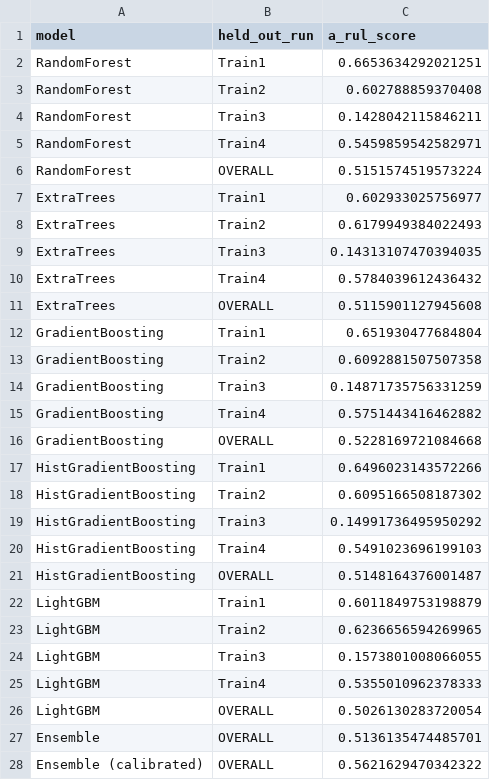
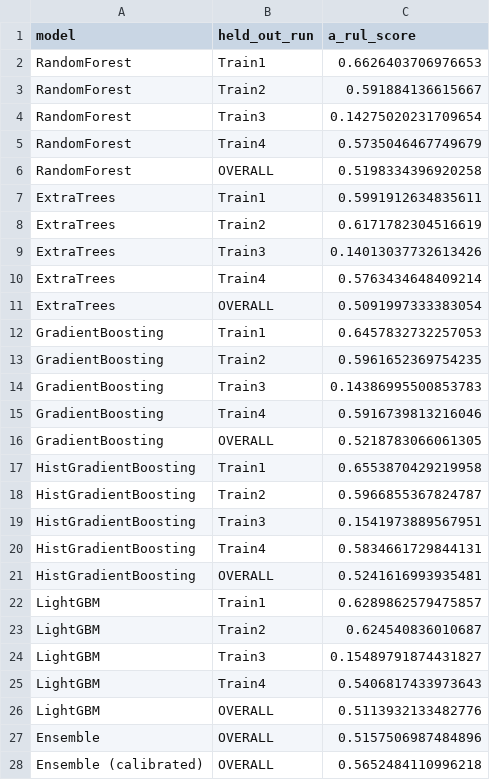
Before and after one commit to redsh1028/ai_phm, a CSV file: outputs/reports/cv_results.csv, drawn as a sheet.

```diff
--- a/outputs/reports/cv_results.csv
+++ b/outputs/reports/cv_results.csv
@@ -1,28 +1,28 @@
 model,held_out_run,a_rul_score
-RandomForest,Train1,0.6653634292021251
-RandomForest,Train2,0.602788859370408
-RandomForest,Train3,0.1428042115846211
-RandomForest,Train4,0.5459859542582971
-RandomForest,OVERALL,0.5151574519573224
-ExtraTrees,Train1,0.602933025756977
-ExtraTrees,Train2,0.6179949384022493
-ExtraTrees,Train3,0.14313107470394035
-ExtraTrees,Train4,0.5784039612436432
-ExtraTrees,OVERALL,0.5115901127945608
-GradientBoosting,Train1,0.651930477684804
-GradientBoosting,Train2,0.6092881507507358
-GradientBoosting,Train3,0.14871735756331259
-GradientBoosting,Train4,0.5751443416462882
-GradientBoosting,OVERALL,0.5228169721084668
-HistGradientBoosting,Train1,0.6496023143572266
-HistGradientBoosting,Train2,0.6095166508187302
-HistGradientBoosting,Train3,0.14991736495950292
-HistGradientBoosting,Train4,0.5491023696199103
-HistGradientBoosting,OVERALL,0.5148164376001487
-LightGBM,Train1,0.6011849753198879
-LightGBM,Train2,0.6236656594269965
-LightGBM,Train3,0.1573801008066055
-LightGBM,Train4,0.5355010962378333
-LightGBM,OVERALL,0.5026130283720054
-Ensemble,OVERALL,0.5136135474485701
-Ensemble (calibrated),OVERALL,0.5621629470342322
+RandomForest,Train1,0.6626403706976653
+RandomForest,Train2,0.591884136615667
+RandomForest,Train3,0.14275020231709654
+RandomForest,Train4,0.5735046467749679
+RandomForest,OVERALL,0.5198334396920258
+ExtraTrees,Train1,0.5991912634835611
+ExtraTrees,Train2,0.6171782304516619
+ExtraTrees,Train3,0.14013037732613426
+ExtraTrees,Train4,0.5763434648409214
+ExtraTrees,OVERALL,0.5091997333383054
+GradientBoosting,Train1,0.6457832732257053
+GradientBoosting,Train2,0.5961652369754235
+GradientBoosting,Train3,0.14386995500853783
+GradientBoosting,Train4,0.5916739813216046
+GradientBoosting,OVERALL,0.5218783066061305
+HistGradientBoosting,Train1,0.6553870429219958
+HistGradientBoosting,Train2,0.5966855367824787
+HistGradientBoosting,Train3,0.1541973889567951
+HistGradientBoosting,Train4,0.5834661729844131
+HistGradientBoosting,OVERALL,0.5241616993935481
+LightGBM,Train1,0.6289862579475857
+LightGBM,Train2,0.624540836010687
+LightGBM,Train3,0.15489791874431827
+LightGBM,Train4,0.5406817433973643
+LightGBM,OVERALL,0.5113932133482776
+Ensemble,OVERALL,0.5157506987484896
+Ensemble (calibrated),OVERALL,0.5652484110996218
```
Also changed, not shown: outputs/reports/feature_importances.csv, outputs/reports/partial_run_validation.csv, 2 other files.
